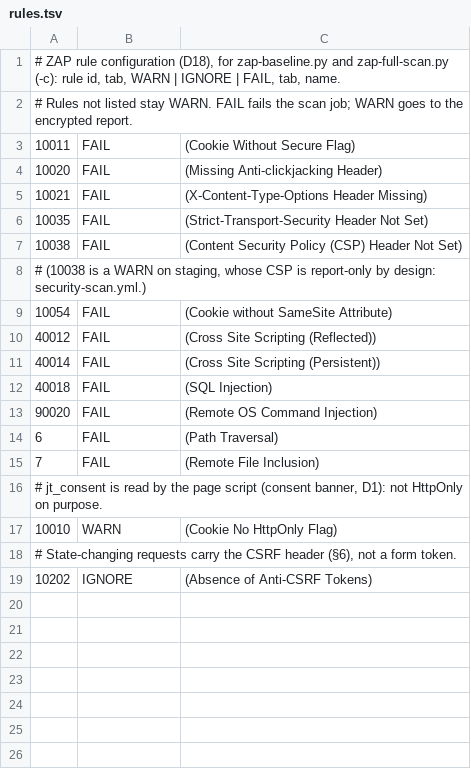
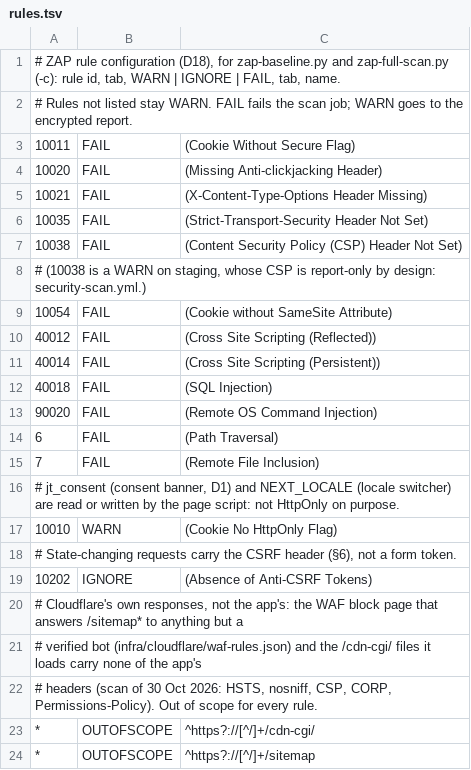
Before and after one commit to Vegadarkk/joutiya, a TSV file: .zap/rules.tsv, drawn as a sheet.

```diff
--- a/.zap/rules.tsv
+++ b/.zap/rules.tsv
@@ -15,3 +15,3 @@
 7	FAIL	(Remote File Inclusion)
-# jt_consent is read by the page script (consent banner, D1): not HttpOnly on purpose.
+# jt_consent (consent banner, D1) and NEXT_LOCALE (locale switcher) are read or written by the page script: not HttpOnly on purpose.
 10010	WARN	(Cookie No HttpOnly Flag)
@@ -19 +19,6 @@
 10202	IGNORE	(Absence of Anti-CSRF Tokens)
+# Cloudflare's own responses, not the app's: the WAF block page that answers /sitemap* to anything but a
+# verified bot (infra/cloudflare/waf-rules.json) and the /cdn-cgi/ files it loads carry none of the app's
+# headers (scan of 30 Oct 2026: HSTS, nosniff, CSP, CORP, Permissions-Policy). Out of scope for every rule.
+*	OUTOFSCOPE	^https?://[^/]+/cdn-cgi/
+*	OUTOFSCOPE	^https?://[^/]+/sitemap
```
Also changed, not shown: 1 other file.
